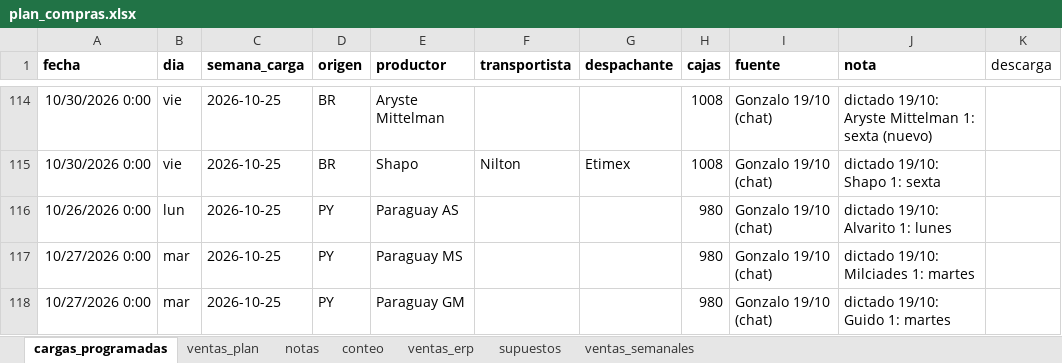
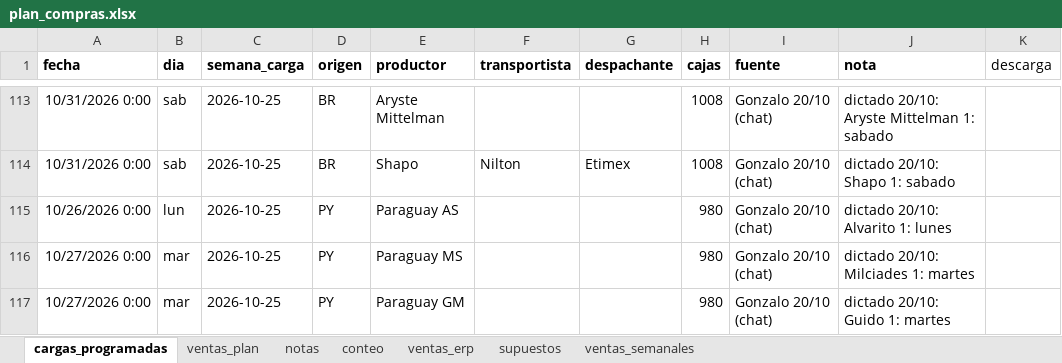
Before and after one commit to ingenieria-pepe/gonza_pepe, an Excel workbook: plan_compras/plan_compras.xlsx, sheet cargas_programadas, drawn as a sheet; only a part is shown, gaps mark what is left out; values as stored, in another font and other column widths than the file's, no borders; addresses are those after the commit; the diff covers the shown part only; the diff names each change by its address in the sheet, - before the commit and + after, or states it on an @@ line.

```diff
--- a/plan_compras/plan_compras.xlsx (sheet cargas_programadas)
+++ b/plan_compras/plan_compras.xlsx (sheet cargas_programadas)
-A113:A114 (fecha): 10/30/2026 0:00
+A113:A114 (fecha): 10/31/2026 0:00
-B113:B114 (dia): vie
+B113:B114 (dia): sab
-I113:I117 (fuente): Gonzalo 19/10 (chat)
+I113:I117 (fuente): Gonzalo 20/10 (chat)
-J113 (nota): dictado 19/10: Aryste Mittelman 1: sexta (nuevo)
+J113 (nota): dictado 20/10: Aryste Mittelman 1: sabado
-J114 (nota): dictado 19/10: Shapo 1: sexta
+J114 (nota): dictado 20/10: Shapo 1: sabado
-J115 (nota): dictado 19/10: Alvarito 1: lunes
+J115 (nota): dictado 20/10: Alvarito 1: lunes
-J116 (nota): dictado 19/10: Milciades 1: martes
+J116 (nota): dictado 20/10: Milciades 1: martes
-J117 (nota): dictado 19/10: Guido 1: martes
+J117 (nota): dictado 20/10: Guido 1: martes
```
Also changed, not shown: 1 added row, 2 removed rows and 40 edited cells elsewhere in this sheet, sheet ventas_plan, 3 other files.
